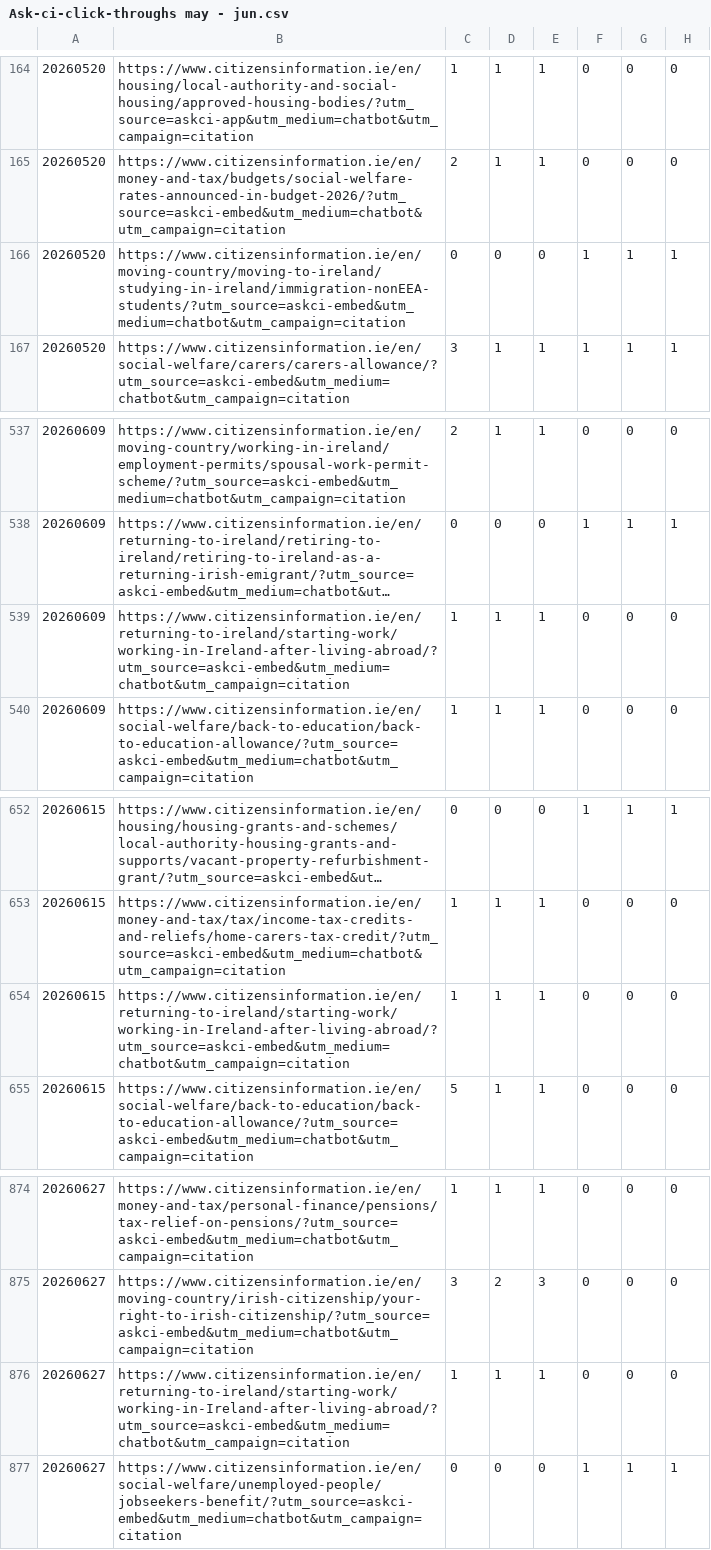
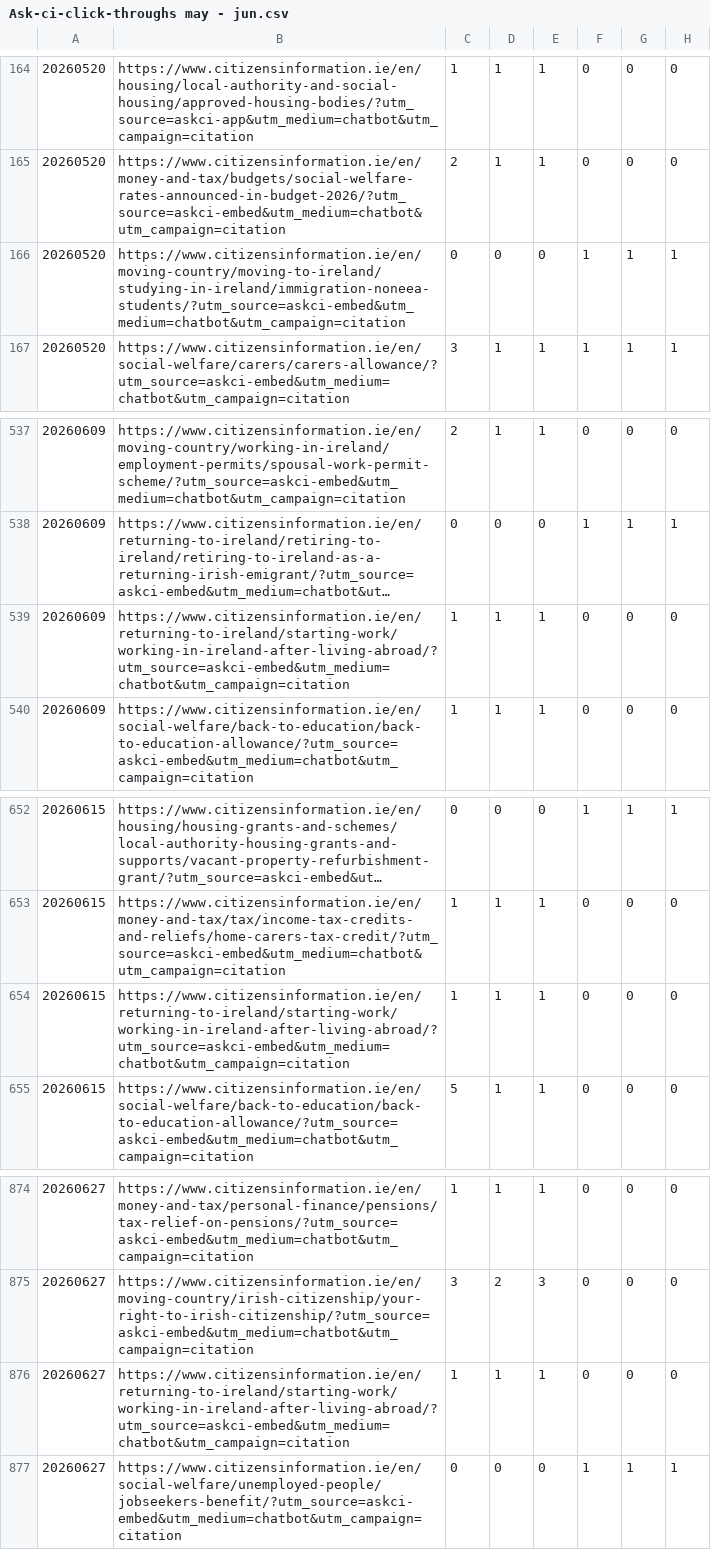
Before and after one commit to RglrAL/AskCI-stats, a CSV file: data/ga4/Ask-ci-click-throughs may - jun.csv, drawn as a sheet; only a part is shown, gaps mark what is left out; long unchanged cells end in …; the diff names each change by its address in the sheet, - before the commit and + after, or states it on an @@ line.

```diff
--- a/data/ga4/Ask-ci-click-throughs may - jun.csv
+++ b/data/ga4/Ask-ci-click-throughs may - jun.csv
-B166: https://www.citizensinformation.ie/en/moving-country/moving-to-ireland/studying-in-ireland/immigration-nonEEA-students/?utm_source=askci-embed&utm_medium=chatbot&utm_campaign=citation
+B166: https://www.citizensinformation.ie/en/moving-country/moving-to-ireland/studying-in-ireland/immigration-noneea-students/?utm_source=askci-embed&utm_medium=chatbot&utm_campaign=citation
-B539: https://www.citizensinformation.ie/en/returning-to-ireland/starting-work/working-in-Ireland-after-living-abroad/?utm_source=askci-embed&utm_medium=chatbot&utm_campaign=citation
+B539: https://www.citizensinformation.ie/en/returning-to-ireland/starting-work/working-in-ireland-after-living-abroad/?utm_source=askci-embed&utm_medium=chatbot&utm_campaign=citation
-B654: https://www.citizensinformation.ie/en/returning-to-ireland/starting-work/working-in-Ireland-after-living-abroad/?utm_source=askci-embed&utm_medium=chatbot&utm_campaign=citation
+B654: https://www.citizensinformation.ie/en/returning-to-ireland/starting-work/working-in-ireland-after-living-abroad/?utm_source=askci-embed&utm_medium=chatbot&utm_campaign=citation
-B876: https://www.citizensinformation.ie/en/returning-to-ireland/starting-work/working-in-Ireland-after-living-abroad/?utm_source=askci-embed&utm_medium=chatbot&utm_campaign=citation
+B876: https://www.citizensinformation.ie/en/returning-to-ireland/starting-work/working-in-ireland-after-living-abroad/?utm_source=askci-embed&utm_medium=chatbot&utm_campaign=citation
```
Also changed, not shown: data/ga4/Ask-ci-click-throughs jul aug.csv, data/ga4/Ask-ci-click-throughs mar - apr.csv, 17 other files.
